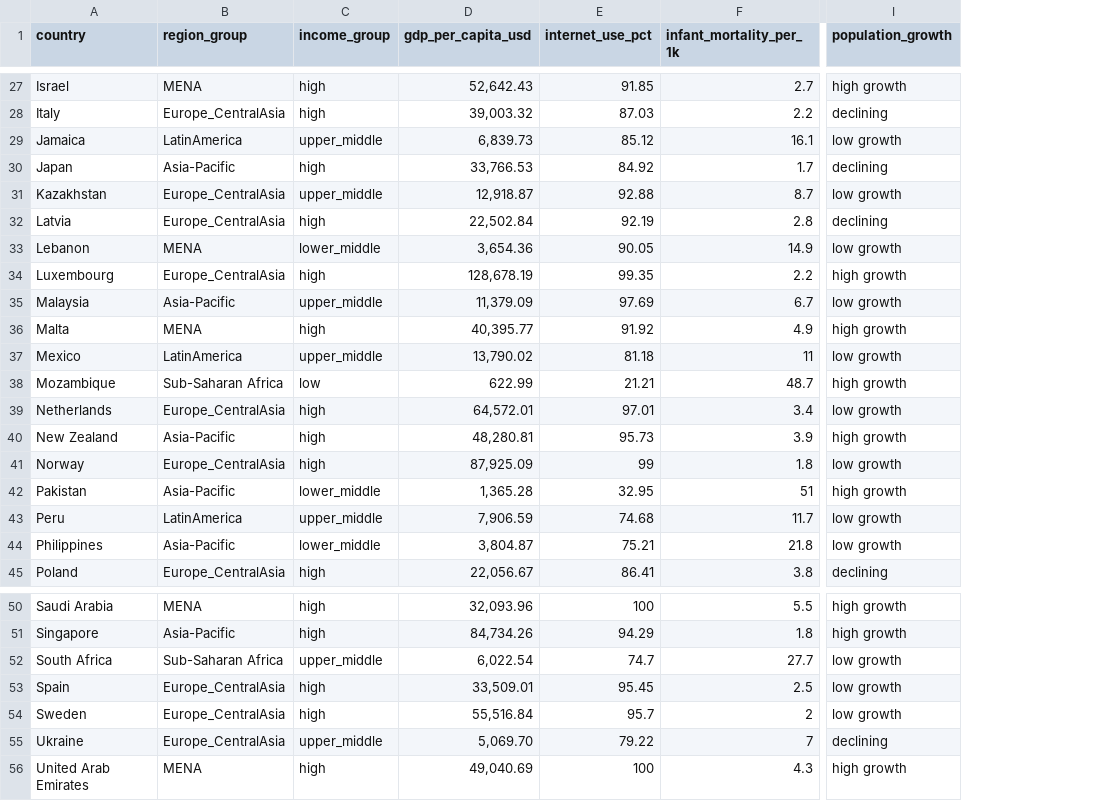
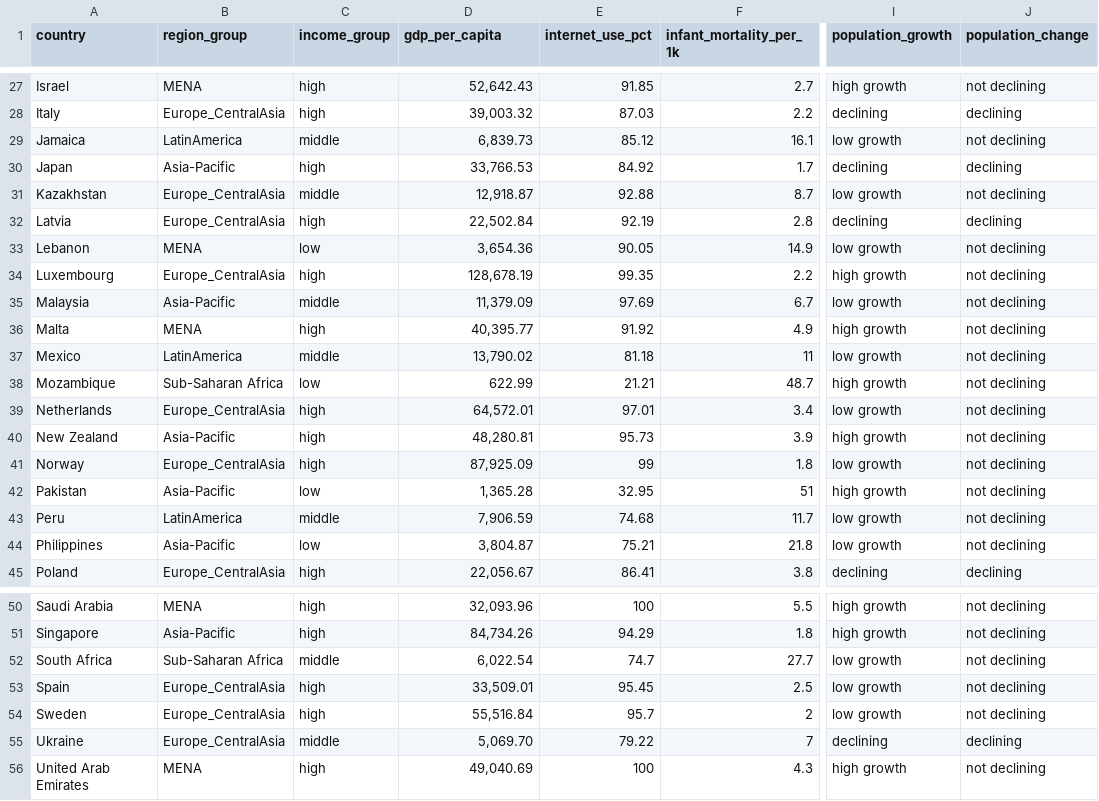
Before and after one commit to col-stem-uoe/data, a CSV file: msda_2026_vr8k21.csv, drawn as a sheet; only a part is shown, gaps mark what is left out; the diff covers the shown part only; the diff names each change by its address in the sheet, - before the commit and + after, or states it on an @@ line.

```diff
--- a/msda_2026_vr8k21.csv
+++ b/msda_2026_vr8k21.csv
+column J (population_change), rows 27-45: not declining | declining | not declining | declining | not declining | declining | not declining | not declining | not declining | not declining | not declining | not declining | not declining | not declining | not declining | not declining | not declining | not declining | declining; rows 50-56: not declining | not declining | not declining | not declining | not declining | declining | not declining
-D1: gdp_per_capita_usd
+D1: gdp_per_capita
-C29 (income_group): upper_middle
+C29 (income_group): middle
-C31 (income_group): upper_middle
+C31 (income_group): middle
-C33 (income_group): lower_middle
+C33 (income_group): low
-C35 (income_group): upper_middle
+C35 (income_group): middle
-C37 (income_group): upper_middle
+C37 (income_group): middle
-C42 (income_group): lower_middle
+C42 (income_group): low
-C43 (income_group): upper_middle
+C43 (income_group): middle
-C44 (income_group): lower_middle
+C44 (income_group): low
-C52 (income_group): upper_middle
+C52 (income_group): middle
-C55 (income_group): upper_middle
+C55 (income_group): middle
```
Also changed, not shown: 10 edited cells elsewhere in this file.
